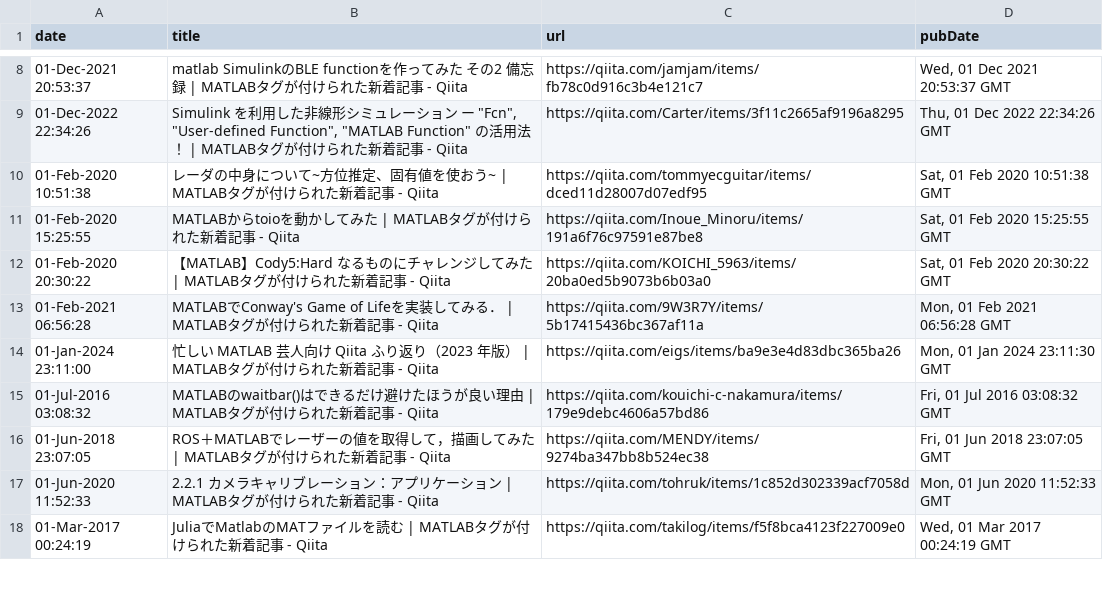
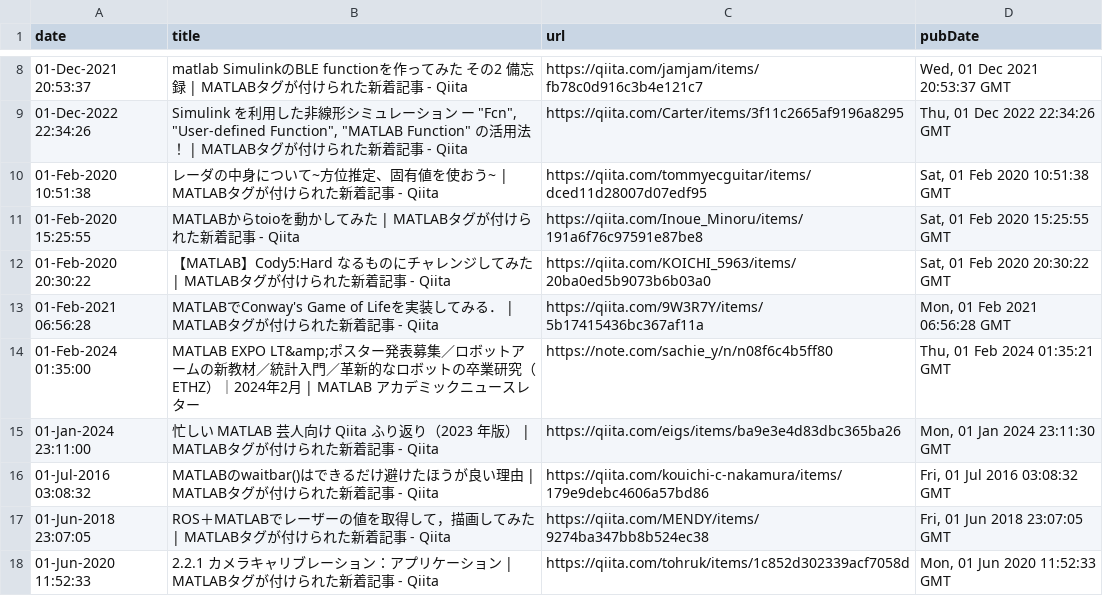
Before and after one commit to minoue-xx/MATLAB-blog-rss-feed, a CSV file: src/tweet/postHistory.csv, drawn as a sheet; only a part is shown, gaps mark what is left out; the shorter side is filled out with more unchanged rows; the diff names each change by its address in the sheet, - before the commit and + after, or states it on an @@ line.

Commit message:
postHistory.csv updated

```diff
--- a/src/tweet/postHistory.csv
+++ b/src/tweet/postHistory.csv
+row 14: 01-Feb-2024 01:35:00 | MATLAB EXPO LT&amp;ポスター発表募集／ロボットアームの新教材／統計入門／革新的なロボットの卒業研究（ETHZ）｜2024年2月 | MATLAB アカデミックニュースレター | https://note.com/sachie_y/n/n08f6c4b5ff80 | Thu, 01 Feb 2024 01:35:21 GMT
```
Also changed, not shown: 1 other file.
